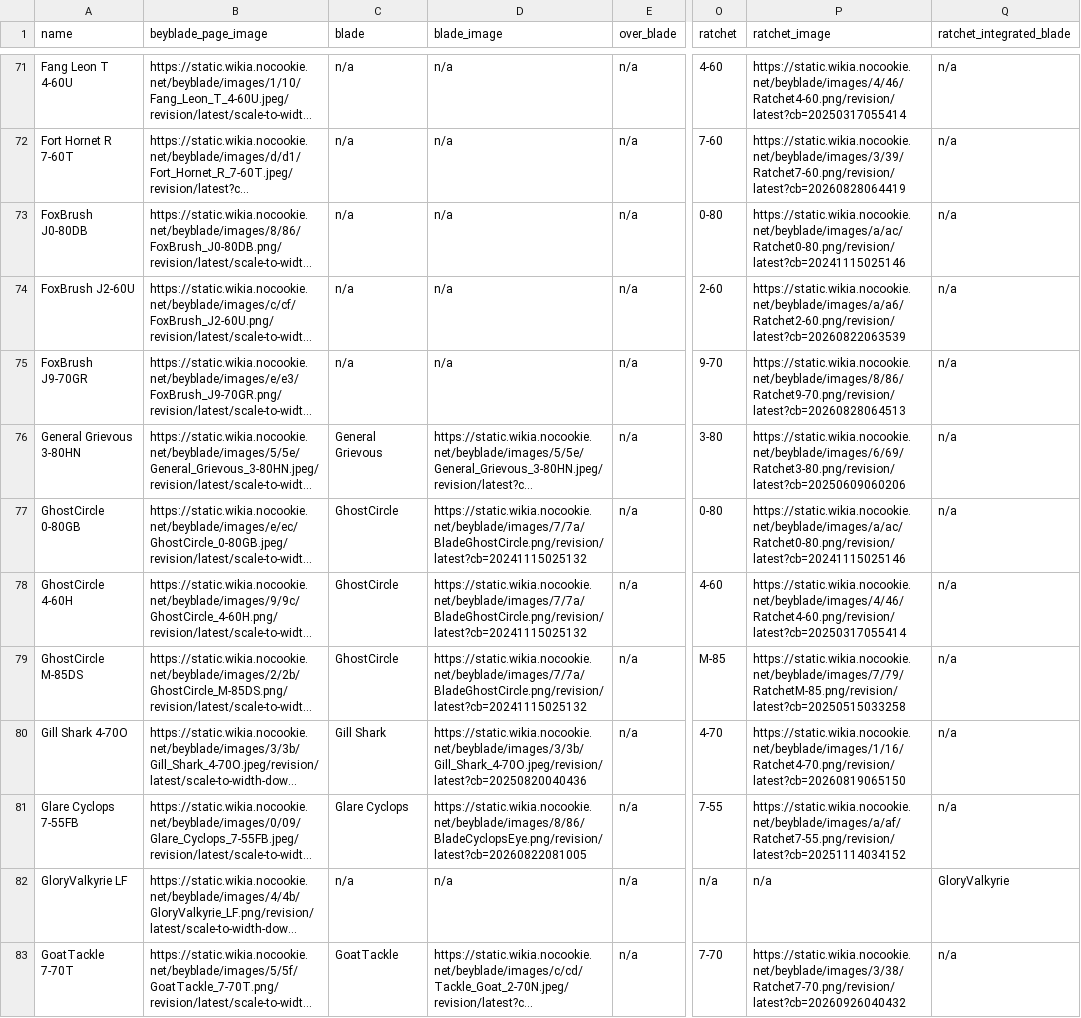
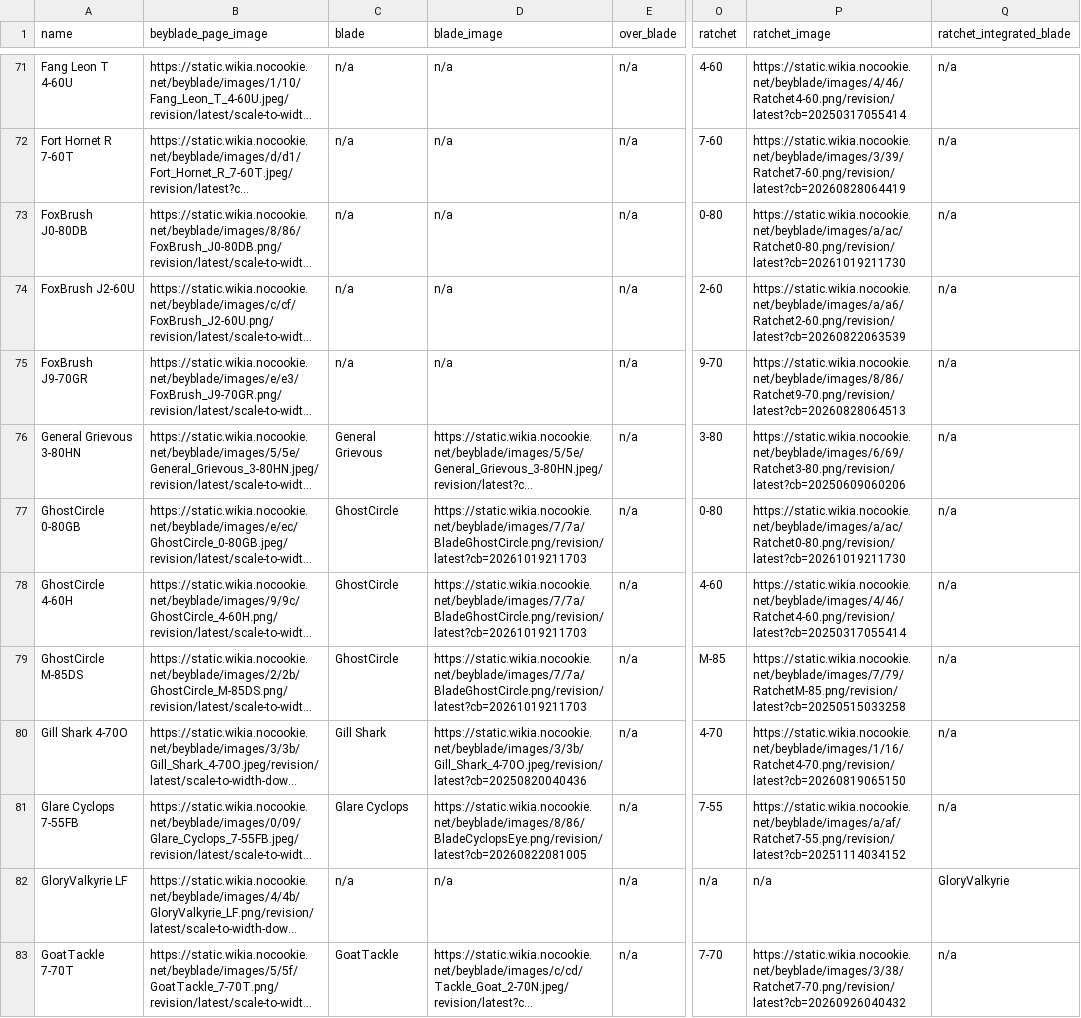
Before and after one commit to OneDime/Software-Beyblade, a CSV file: beyblade_x.csv, drawn as a sheet; only a part is shown, gaps mark what is left out; long unchanged cells end in …; the diff covers the shown part only; the diff names each change by its address in the sheet, - before the commit and + after, or states it on an @@ line.

```diff
--- a/beyblade_x.csv
+++ b/beyblade_x.csv
-P73 (ratchet_image): https://static.wikia.nocookie.net/beyblade/images/a/ac/Ratchet0-80.png/revision/latest?cb=20241115025146
+P73 (ratchet_image): https://static.wikia.nocookie.net/beyblade/images/a/ac/Ratchet0-80.png/revision/latest?cb=20261019211730
-D77:D79 (blade_image): https://static.wikia.nocookie.net/beyblade/images/7/7a/BladeGhostCircle.png/revision/latest?cb=20241115025132
+D77:D79 (blade_image): https://static.wikia.nocookie.net/beyblade/images/7/7a/BladeGhostCircle.png/revision/latest?cb=20261019211703
-P77 (ratchet_image): https://static.wikia.nocookie.net/beyblade/images/a/ac/Ratchet0-80.png/revision/latest?cb=20241115025146
+P77 (ratchet_image): https://static.wikia.nocookie.net/beyblade/images/a/ac/Ratchet0-80.png/revision/latest?cb=20261019211730
```
Also changed, not shown: 37 edited cells elsewhere in this file, 13 other files.
